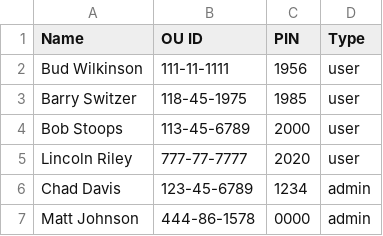
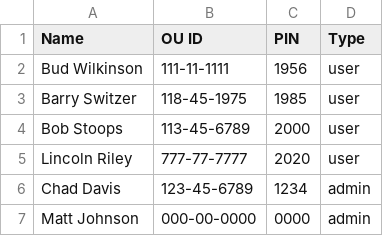
Before and after one commit to mjrx7/Project-5-State-Machine, a CSV file: SHIT_Database.csv, drawn as a sheet.

```diff
--- a/SHIT_Database.csv
+++ b/SHIT_Database.csv
@@ -6,2 +6,2 @@ Lincoln Riley,777-77-7777,2020,user
 Chad Davis,123-45-6789,1234,admin
-Matt Johnson,444-86-1578,0000,admin
+Matt Johnson,000-00-0000,0000,admin
```
Also changed, not shown: 1 other file.
